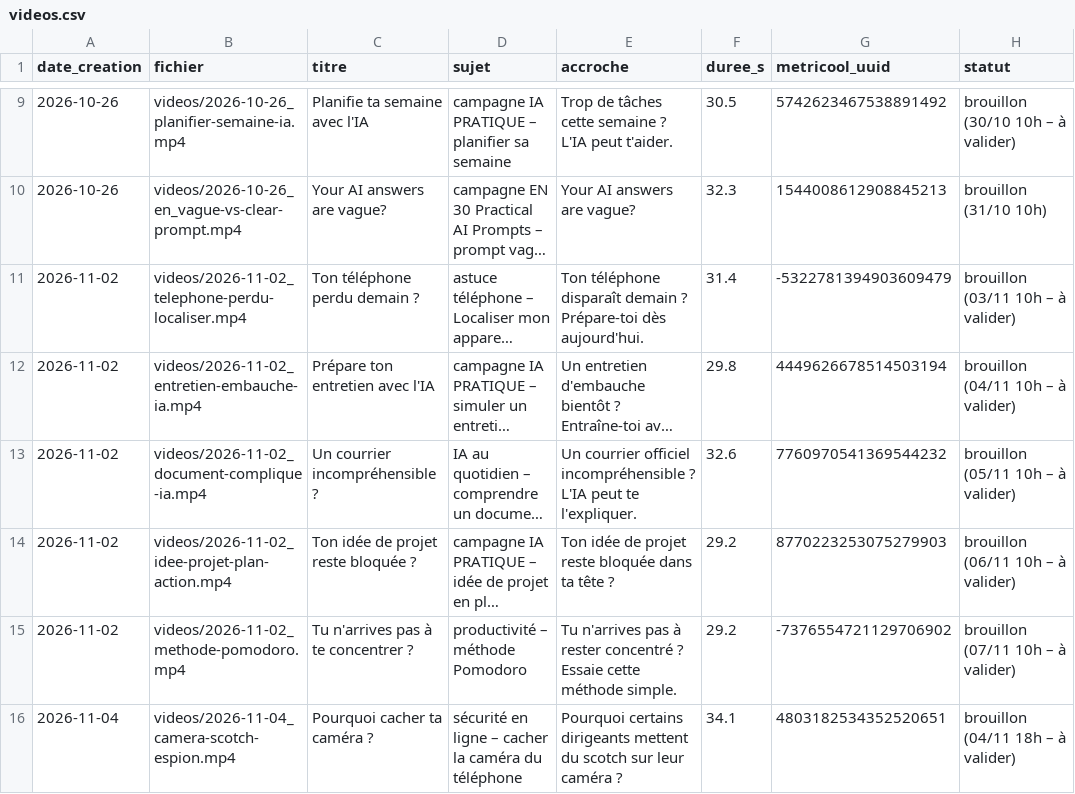
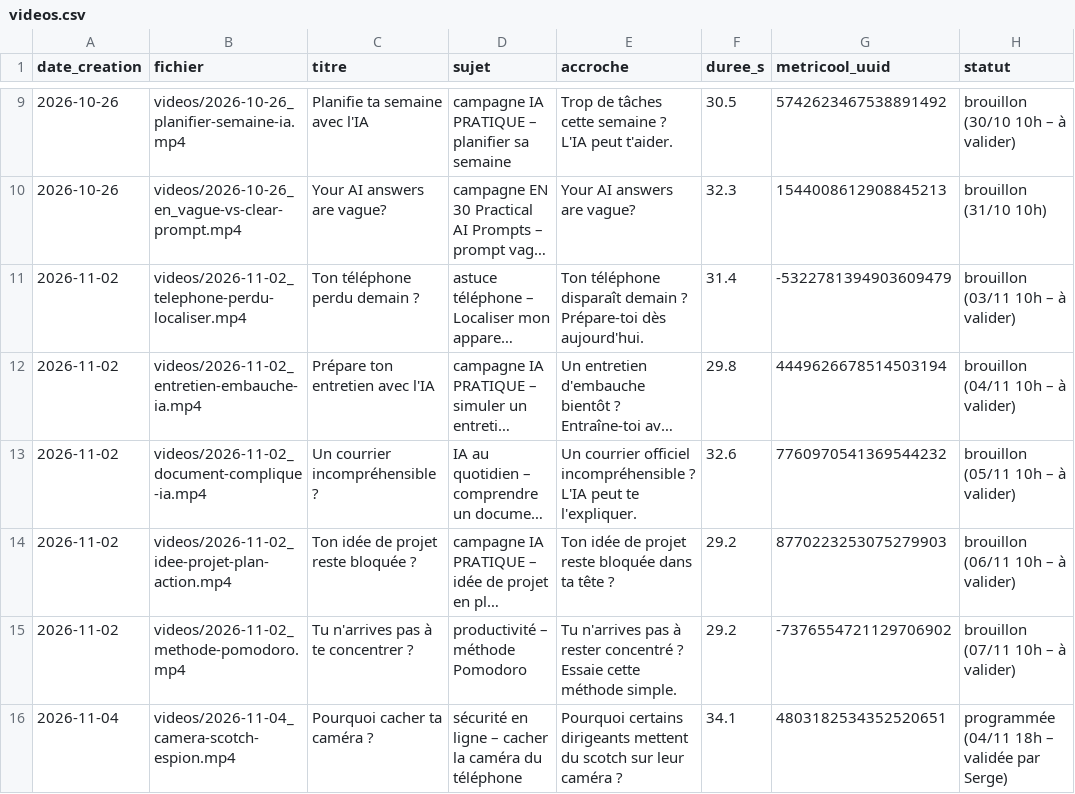
Before and after one commit to kyungu775-gif/motivatio-videos, a CSV file: journal/videos.csv, drawn as a sheet; only a part is shown, gaps mark what is left out; long unchanged cells end in ….

```diff
--- a/journal/videos.csv
+++ b/journal/videos.csv
@@ -15,2 +15,2 @@ date_creation,fichier,titre,sujet,accroche,duree_s,metricool_uuid,statut
 2026-11-02,videos/2026-11-02_methode-pomodoro.mp4,Tu n'arrives pas à te concentrer ?,productivité – méthode Pomodoro,Tu n'arrives pas à rester concentré ? Essaie cette méthode simple.,29.2,-7376554721129706902,brouillon (07/11 10h – à valider)
-2026-11-04,videos/2026-11-04_camera-scotch-espion.mp4,Pourquoi cacher ta caméra ?,sécurité en ligne – cacher la caméra du téléphone,Pourquoi certains dirigeants mettent du scotch sur leur caméra ?,34.1,4803182534352520651,brouillon (04/11 18h – à valider)
+2026-11-04,videos/2026-11-04_camera-scotch-espion.mp4,Pourquoi cacher ta caméra ?,sécurité en ligne – cacher la caméra du téléphone,Pourquoi certains dirigeants mettent du scotch sur leur caméra ?,34.1,4803182534352520651,programmée (04/11 18h – validée par Serge)
```
